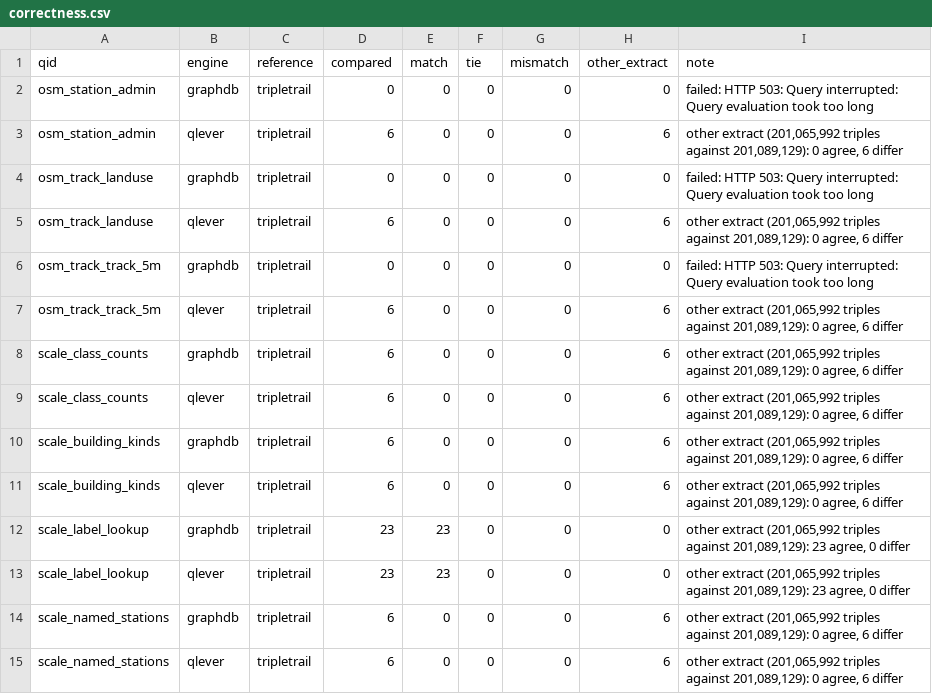
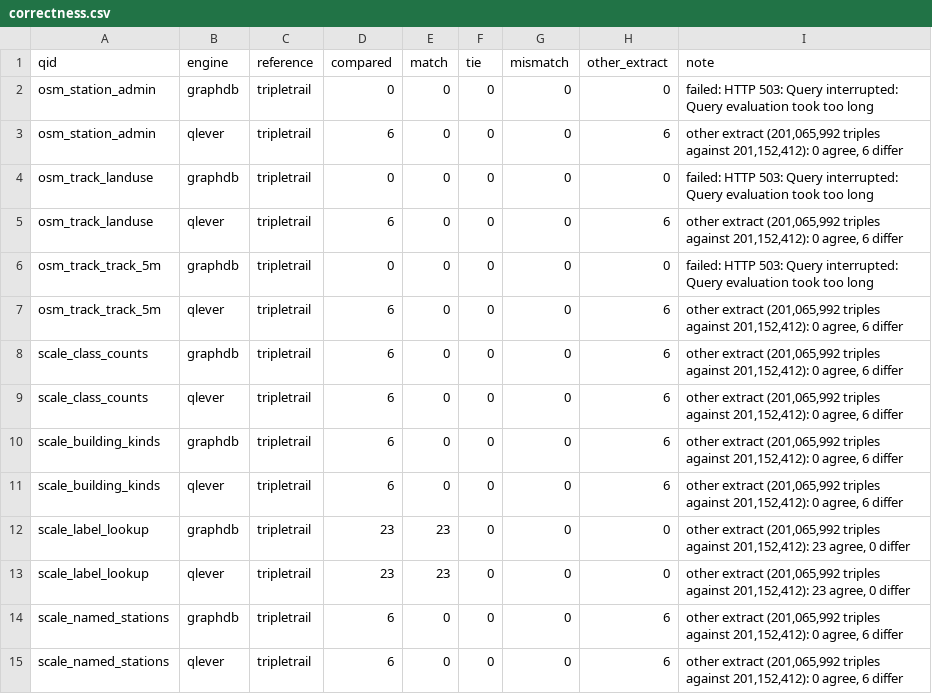
Before and after one commit to Matdata-eu/tripletrail-bench, a CSV file: bench/v2/results/osm_benelux/correctness.csv, drawn as a sheet.

```diff
--- a/bench/v2/results/osm_benelux/correctness.csv
+++ b/bench/v2/results/osm_benelux/correctness.csv
@@ -3,16 +3,16 @@ osm_station_admin,graphdb,tripletrail,0,0,0,0,0,"failed: HTTP 503: Query interru
 "
-osm_station_admin,qlever,tripletrail,6,0,0,0,6,"other extract (201,065,992 triples against 201,089,129): 0 agree, 6 differ"
+osm_station_admin,qlever,tripletrail,6,0,0,0,6,"other extract (201,065,992 triples against 201,152,412): 0 agree, 6 differ"
 osm_track_landuse,graphdb,tripletrail,0,0,0,0,0,"failed: HTTP 503: Query interrupted: Query evaluation took too long
 "
-osm_track_landuse,qlever,tripletrail,6,0,0,0,6,"other extract (201,065,992 triples against 201,089,129): 0 agree, 6 differ"
+osm_track_landuse,qlever,tripletrail,6,0,0,0,6,"other extract (201,065,992 triples against 201,152,412): 0 agree, 6 differ"
 osm_track_track_5m,graphdb,tripletrail,0,0,0,0,0,"failed: HTTP 503: Query interrupted: Query evaluation took too long
 "
-osm_track_track_5m,qlever,tripletrail,6,0,0,0,6,"other extract (201,065,992 triples against 201,089,129): 0 agree, 6 differ"
-scale_class_counts,graphdb,tripletrail,6,0,0,0,6,"other extract (201,065,992 triples against 201,089,129): 0 agree, 6 differ"
-scale_class_counts,qlever,tripletrail,6,0,0,0,6,"other extract (201,065,992 triples against 201,089,129): 0 agree, 6 differ"
-scale_building_kinds,graphdb,tripletrail,6,0,0,0,6,"other extract (201,065,992 triples against 201,089,129): 0 agree, 6 differ"
-scale_building_kinds,qlever,tripletrail,6,0,0,0,6,"other extract (201,065,992 triples against 201,089,129): 0 agree, 6 differ"
-scale_label_lookup,graphdb,tripletrail,23,23,0,0,0,"other extract (201,065,992 triples against 201,089,129): 23 agree, 0 differ"
-scale_label_lookup,qlever,tripletrail,23,23,0,0,0,"other extract (201,065,992 triples against 201,089,129): 23 agree, 0 differ"
-scale_named_stations,graphdb,tripletrail,6,0,0,0,6,"other extract (201,065,992 triples against 201,089,129): 0 agree, 6 differ"
-scale_named_stations,qlever,tripletrail,6,0,0,0,6,"other extract (201,065,992 triples against 201,089,129): 0 agree, 6 differ"
+osm_track_track_5m,qlever,tripletrail,6,0,0,0,6,"other extract (201,065,992 triples against 201,152,412): 0 agree, 6 differ"
+scale_class_counts,graphdb,tripletrail,6,0,0,0,6,"other extract (201,065,992 triples against 201,152,412): 0 agree, 6 differ"
+scale_class_counts,qlever,tripletrail,6,0,0,0,6,"other extract (201,065,992 triples against 201,152,412): 0 agree, 6 differ"
+scale_building_kinds,graphdb,tripletrail,6,0,0,0,6,"other extract (201,065,992 triples against 201,152,412): 0 agree, 6 differ"
+scale_building_kinds,qlever,tripletrail,6,0,0,0,6,"other extract (201,065,992 triples against 201,152,412): 0 agree, 6 differ"
+scale_label_lookup,graphdb,tripletrail,23,23,0,0,0,"other extract (201,065,992 triples against 201,152,412): 23 agree, 0 differ"
+scale_label_lookup,qlever,tripletrail,23,23,0,0,0,"other extract (201,065,992 triples against 201,152,412): 23 agree, 0 differ"
+scale_named_stations,graphdb,tripletrail,6,0,0,0,6,"other extract (201,065,992 triples against 201,152,412): 0 agree, 6 differ"
+scale_named_stations,qlever,tripletrail,6,0,0,0,6,"other extract (201,065,992 triples against 201,152,412): 0 agree, 6 differ"
```
Also changed, not shown: bench/v2/results/osm_benelux/summary.csv, 19 other files.
